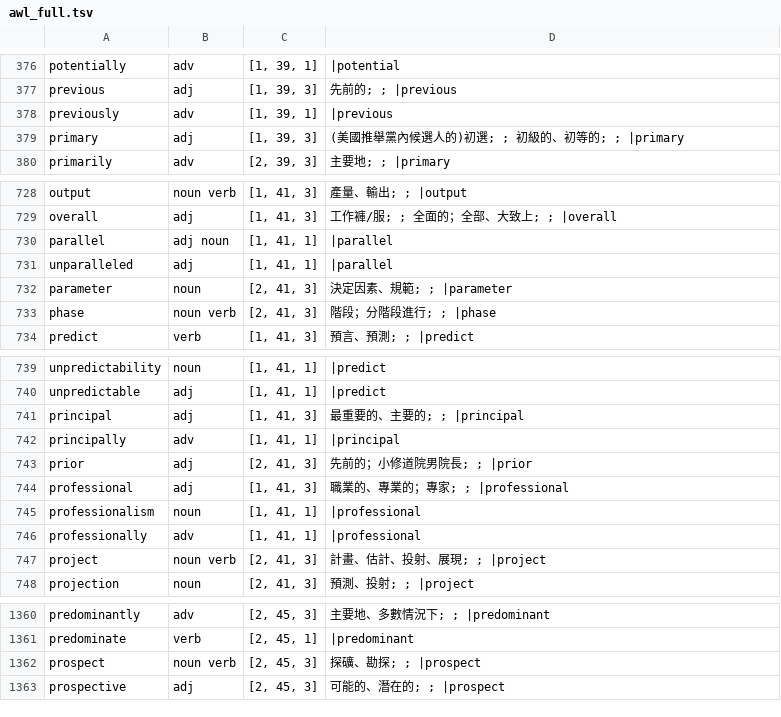
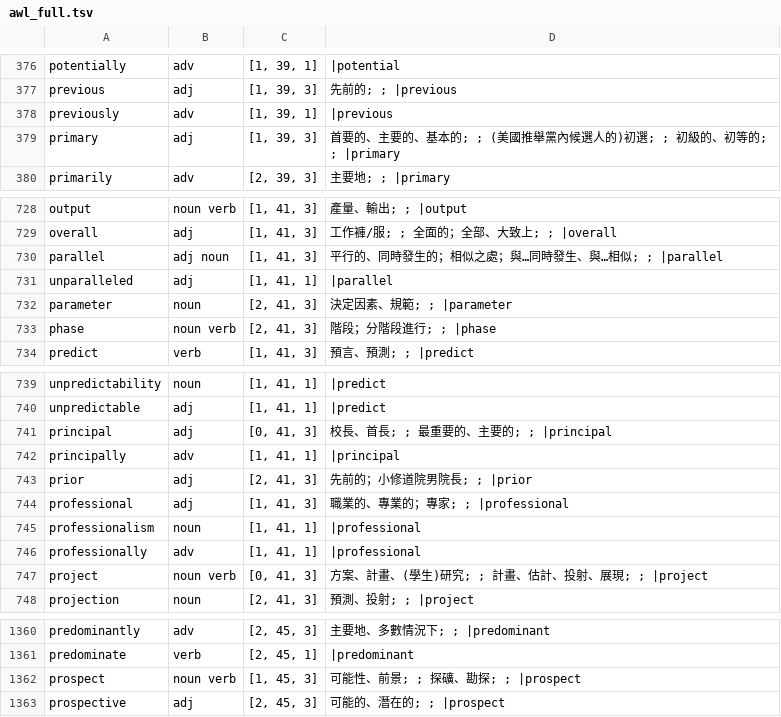
Before and after one commit to eccomaggio/javascript, a TSV file: geptChecker/listFactory/AWL/awl_full.tsv, drawn as a sheet; only a part is shown, gaps mark what is left out.

```diff
--- a/geptChecker/listFactory/AWL/awl_full.tsv
+++ b/geptChecker/listFactory/AWL/awl_full.tsv
@@ -378,3 +378,3 @@ previous	adj	[1, 39, 3]	先前的; ; |previous
 previously	adv	[1, 39, 1]	|previous
-primary	adj	[1, 39, 3]	(美國推舉黨內候選人的)初選; ; 初級的、初等的; ; |primary
+primary	adj	[1, 39, 3]	首要的、主要的、基本的; ; (美國推舉黨內候選人的)初選; ; 初級的、初等的; ; |primary
 primarily	adv	[2, 39, 3]	主要地; ; |primary
@@ -729,3 +729,3 @@ output	noun verb	[1, 41, 3]	產量、輸出; ; |output
 overall	adj	[1, 41, 3]	工作褲/服; ; 全面的；全部、大致上; ; |overall
-parallel	adj noun 	[1, 41, 1]	|parallel
+parallel	adj noun 	[1, 41, 3]	平行的、同時發生的；相似之處；與…同時發生、與…相似; ; |parallel
 unparalleled	adj	[1, 41, 1]	|parallel
@@ -740,3 +740,3 @@ unpredictability	noun	[1, 41, 1]	|predict
 unpredictable	adj	[1, 41, 1]	|predict
-principal	adj	[1, 41, 3]	最重要的、主要的; ; |principal
+principal	adj	[0, 41, 3]	校長、首長; ; 最重要的、主要的; ; |principal
 principally	adv	[1, 41, 1]	|principal
@@ -746,3 +746,3 @@ professionalism	noun	[1, 41, 1]	|professional
 professionally	adv	[1, 41, 1]	|professional
-project	noun verb	[2, 41, 3]	計畫、估計、投射、展現; ; |project
+project	noun verb	[0, 41, 3]	方案、計畫、(學生)研究; ; 計畫、估計、投射、展現; ; |project
 projection	noun	[2, 41, 3]	預測、投射; ; |project
@@ -1361,3 +1361,3 @@ predominantly	adv	[2, 45, 3]	主要地、多數情況下; ; |predominant
 predominate	verb	[2, 45, 1]	|predominant
-prospect	noun verb	[2, 45, 3]	探礦、勘探; ; |prospect
+prospect	noun verb	[1, 45, 3]	可能性、前景; ; 探礦、勘探; ; |prospect
 prospective	adj	[2, 45, 3]	可能的、潛在的; ; |prospect
```
Also changed, not shown: 25 other files.
